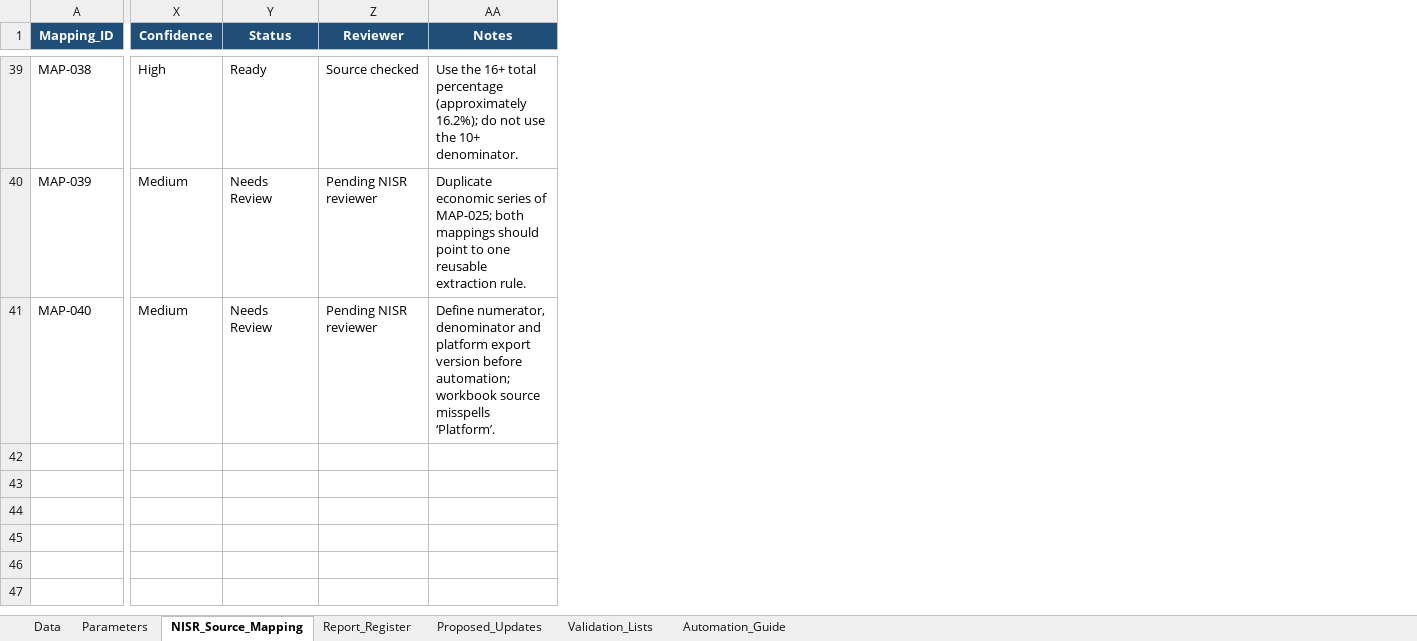
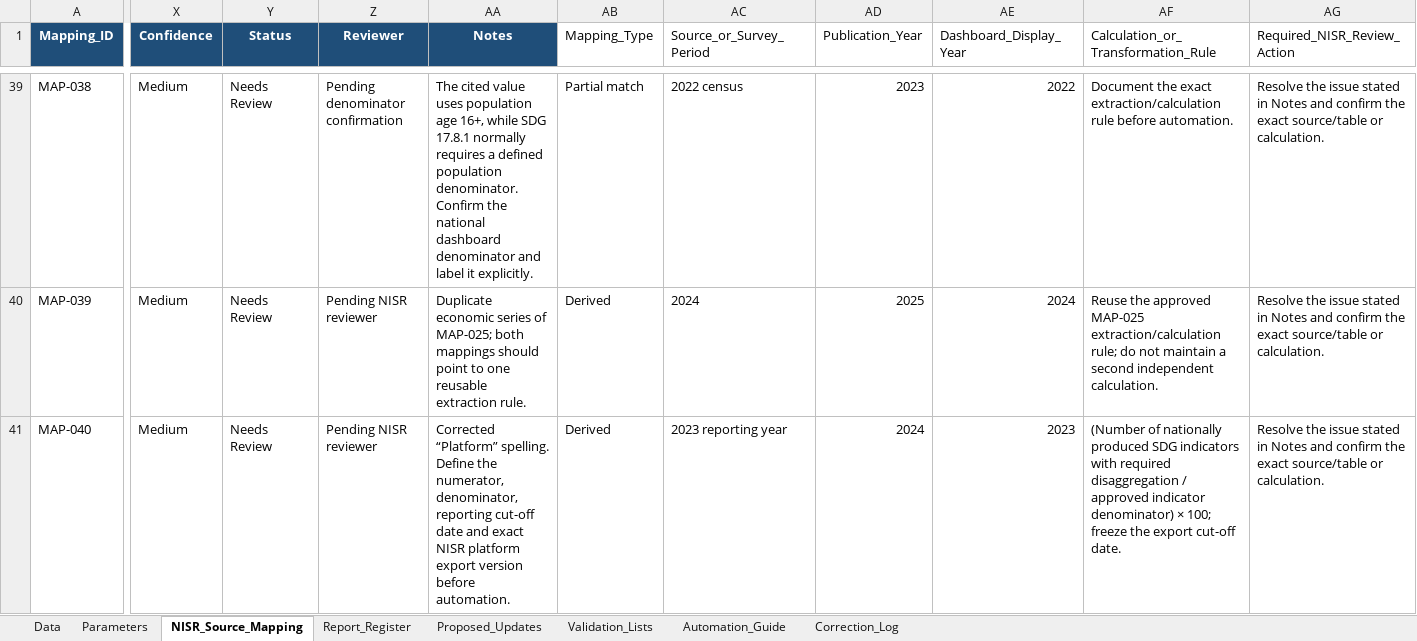
Before and after one commit to SDGs-Dashboard/sdgs, an Excel workbook: data/NISR_SDG_Automation_Mapping_Built.xlsx, sheet NISR_Source_Mapping, drawn as a sheet; only a part is shown, gaps mark what is left out; values as stored, in another font and other column widths than the file's, no borders; conditional formats and table styles not drawn; the diff covers the shown part only; the diff names each change by its address in the sheet, - before the commit and + after, or states it on an @@ line.

Commit message:
Update NISR automation mapping workbook

```diff
--- a/data/NISR_SDG_Automation_Mapping_Built.xlsx (sheet NISR_Source_Mapping)
+++ b/data/NISR_SDG_Automation_Mapping_Built.xlsx (sheet NISR_Source_Mapping)
+sheet tab: Correction_Log
+column AB (Mapping_Type), rows 39-41: Partial match | Derived | Derived
+column AC (Source_or_Survey_Period), rows 39-41: 2022 census | 2024 | 2023 reporting year
+column AD (Publication_Year), rows 39-41: 2023 | 2025 | 2024
+column AE (Dashboard_Display_Year), rows 39-41: 2022 | 2024 | 2023
+column AF, row 1: Calculation_or_Transformation_Rule; rows 39-41: Document the exact extraction/calculation rule before automation. | Reuse the approved MAP-025 extraction/calculation rule; do not maintain a second independent calculation. | (Number of nationally produced SDG indicators with required disaggregation / approved indicator denominator) × 100; freeze the export cut-off date.
+column AG (Required_NISR_Review_Action), rows 39-41: all Resolve the issue stated in Notes and confirm the exact source/table or calculation.
-X39 (Confidence): High
+X39 (Confidence): Medium
-Y39 (Status): Ready
+Y39 (Status): Needs Review
-Z39 (Reviewer): Source checked
+Z39 (Reviewer): Pending denominator confirmation
-AA39 (Notes): Use the 16+ total percentage (approximately 16.2%); do not use the 10+ denominator.
+AA39 (Notes): The cited value uses population age 16+, while SDG 17.8.1 normally requires a defined population denominator. Confirm the national dashboard denominator and label it explicitly.
-AA41 (Notes): Define numerator, denominator and platform export version before automation; workbook source misspells ‘Platform’.
+AA41 (Notes): Corrected “Platform” spelling. Define the numerator, denominator, reporting cut-off date and exact NISR platform export version before automation.
```
Also changed, not shown: 60 edited cells elsewhere in this sheet, sheet Automation_Guide, sheet Validation_Lists, sheet Proposed_Updates, 1 other file.
